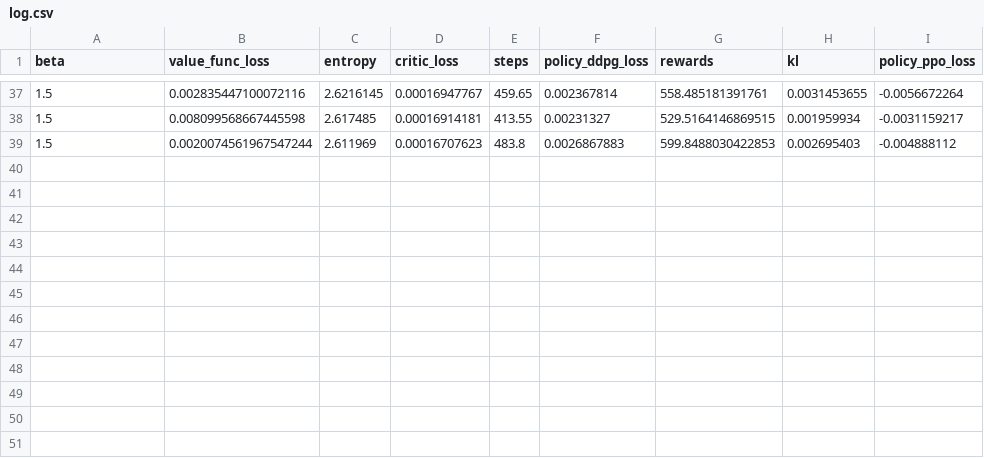
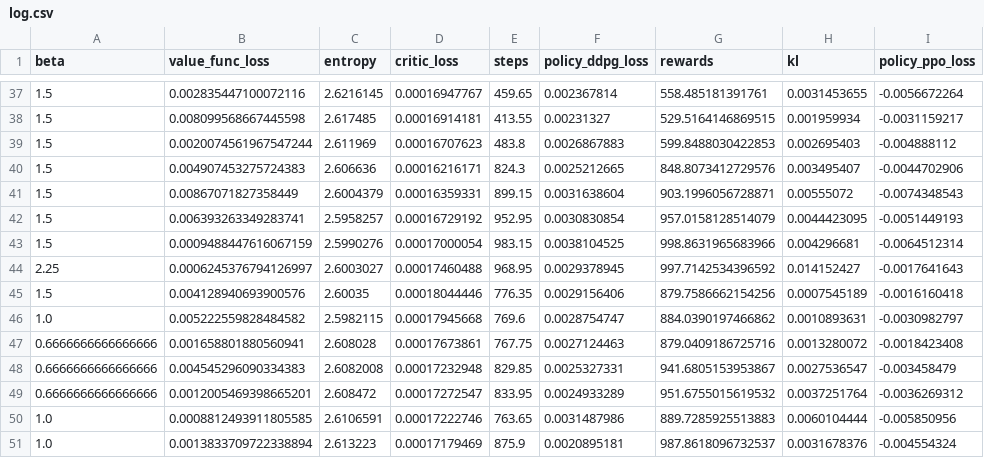
Before and after one commit to HarveyYan/RL-Robotic-Control, a CSV file: results/QPROP/Hopper-v2_expr_target_policy/2018-04-22_00_11_09_good_results/log.csv (was results/QPROP/Hopper-v2_Default/2018-04-22_00_11_09/log.csv), drawn as a sheet; only a part is shown, gaps mark what is left out; the diff names each change by its address in the sheet, - before the commit and + after, or states it on an @@ line.

```diff
--- a/results/QPROP/Hopper-v2_Default/2018-04-22_00_11_09/log.csv
+++ b/results/QPROP/Hopper-v2_expr_target_policy/2018-04-22_00_11_09_good_results/log.csv
+row 40: 1.5 | 0.004907453275724383 | 2.606636 | 0.00016216171 | 824.3 | 0.0025212665 | 848.8073412729576 | 0.003495407 | -0.0044702906
+row 41: 1.5 | 0.00867071827358449 | 2.6004379 | 0.00016359331 | 899.15 | 0.0031638604 | 903.1996056728871 | 0.00555072 | -0.0074348543
+row 42: 1.5 | 0.006393263349283741 | 2.5958257 | 0.00016729192 | 952.95 | 0.0030830854 | 957.0158128514079 | 0.0044423095 | -0.0051449193
+row 43: 1.5 | 0.0009488447616067159 | 2.5990276 | 0.00017000054 | 983.15 | 0.0038104525 | 998.8631965683966 | 0.004296681 | -0.0064512314
+row 44: 2.25 | 0.0006245376794126997 | 2.6003027 | 0.00017460488 | 968.95 | 0.0029378945 | 997.7142534396592 | 0.014152427 | -0.0017641643
+row 45: 1.5 | 0.004128940693900576 | 2.60035 | 0.00018044446 | 776.35 | 0.0029156406 | 879.7586662154256 | 0.0007545189 | -0.0016160418
+row 46: 1.0 | 0.005222559828484582 | 2.5982115 | 0.00017945668 | 769.6 | 0.0028754747 | 884.0390197466862 | 0.0010893631 | -0.0030982797
+row 47: 0.6666666666666666 | 0.001658801880560941 | 2.608028 | 0.00017673861 | 767.75 | 0.0027124463 | 879.0409186725716 | 0.0013280072 | -0.0018423408
+row 48: 0.6666666666666666 | 0.004545296090334383 | 2.6082008 | 0.00017232948 | 829.85 | 0.0025327331 | 941.6805153953867 | 0.0027536547 | -0.003458479
+row 49: 0.6666666666666666 | 0.0012005469398665201 | 2.608472 | 0.00017272547 | 833.95 | 0.0024933289 | 951.6755015619532 | 0.0037251764 | -0.0036269312
+row 50: 1.0 | 0.0008812493911805585 | 2.6106591 | 0.00017222746 | 763.65 | 0.0031487986 | 889.7285925513883 | 0.0060104444 | -0.005850956
+row 51: 1.0 | 0.0013833709722338894 | 2.613223 | 0.00017179469 | 875.9 | 0.0020895181 | 987.8618096732537 | 0.0031678376 | -0.004554324
```
Also changed, not shown: 24 other files.
